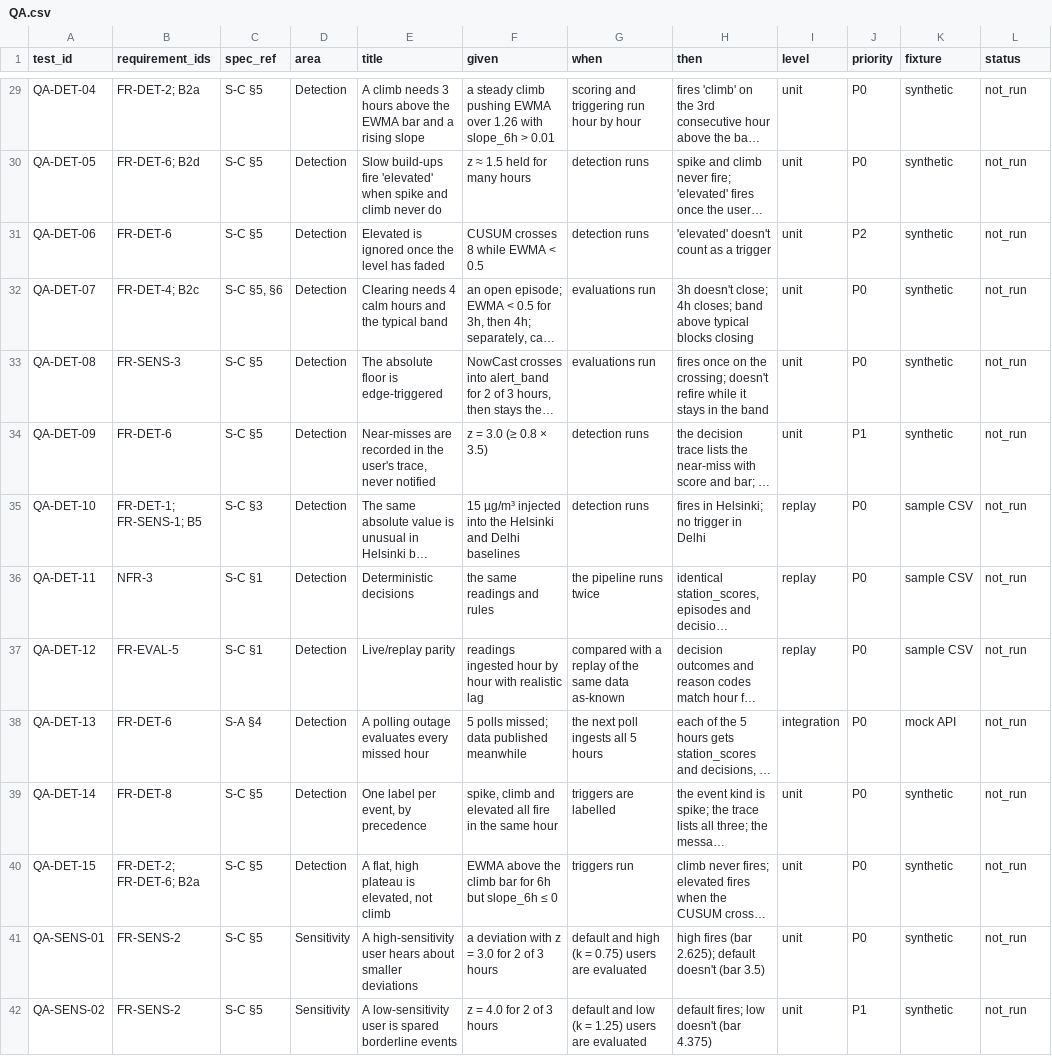
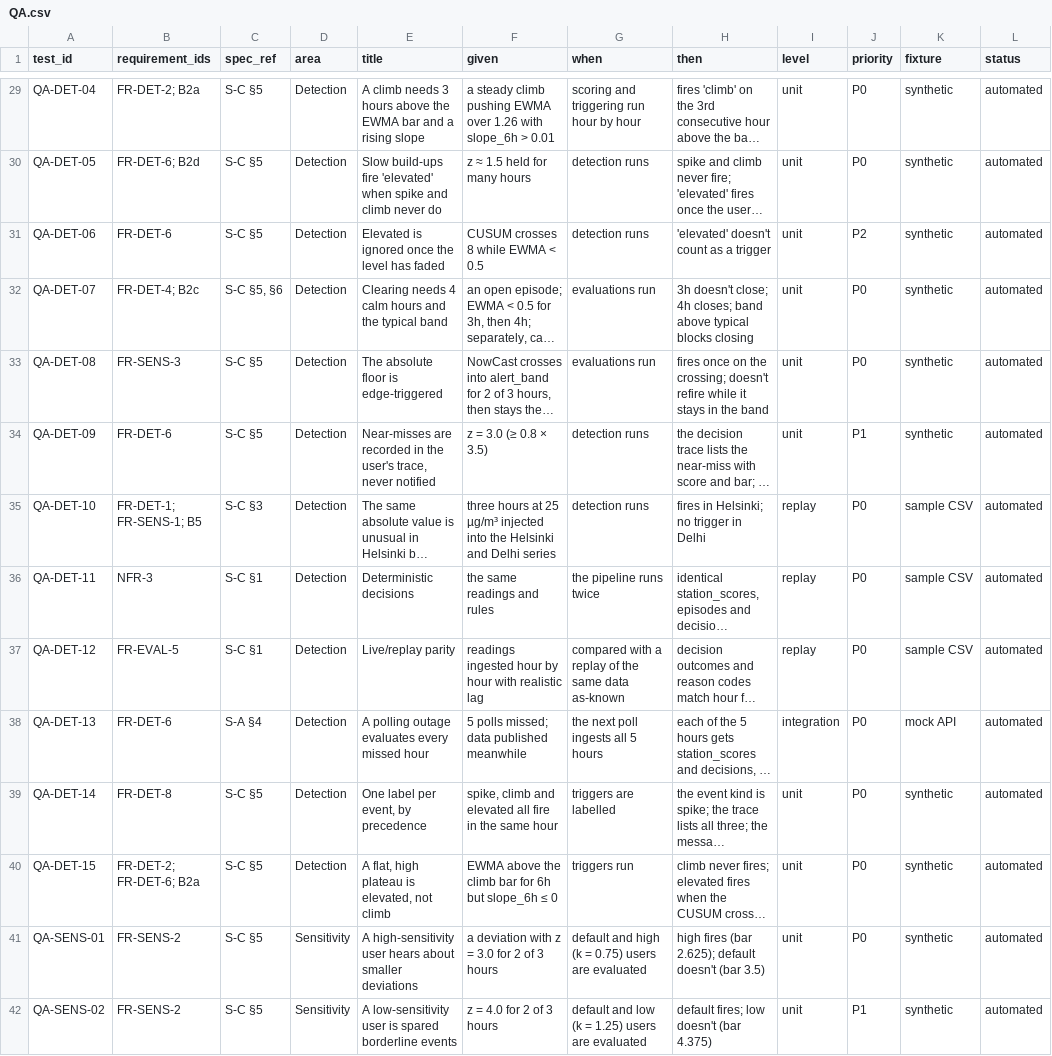
Before and after one commit to yb0203/air-quality-insight-agent, a CSV file: docs/QA.csv, drawn as a sheet; only a part is shown, gaps mark what is left out; long unchanged cells end in …; the diff covers the shown part only; the diff names each change by its address in the sheet, - before the commit and + after, or states it on an @@ line.

```diff
--- a/docs/QA.csv
+++ b/docs/QA.csv
-L29:L42 (status): not_run
+L29:L42 (status): automated
-F35 (given): 15 µg/m³ injected into the Helsinki and Delhi baselines
+F35 (given): three hours at 25 µg/m³ injected into the Helsinki and Delhi series
```
Also changed, not shown: 92 edited cells elsewhere in this file, 10 other files.
